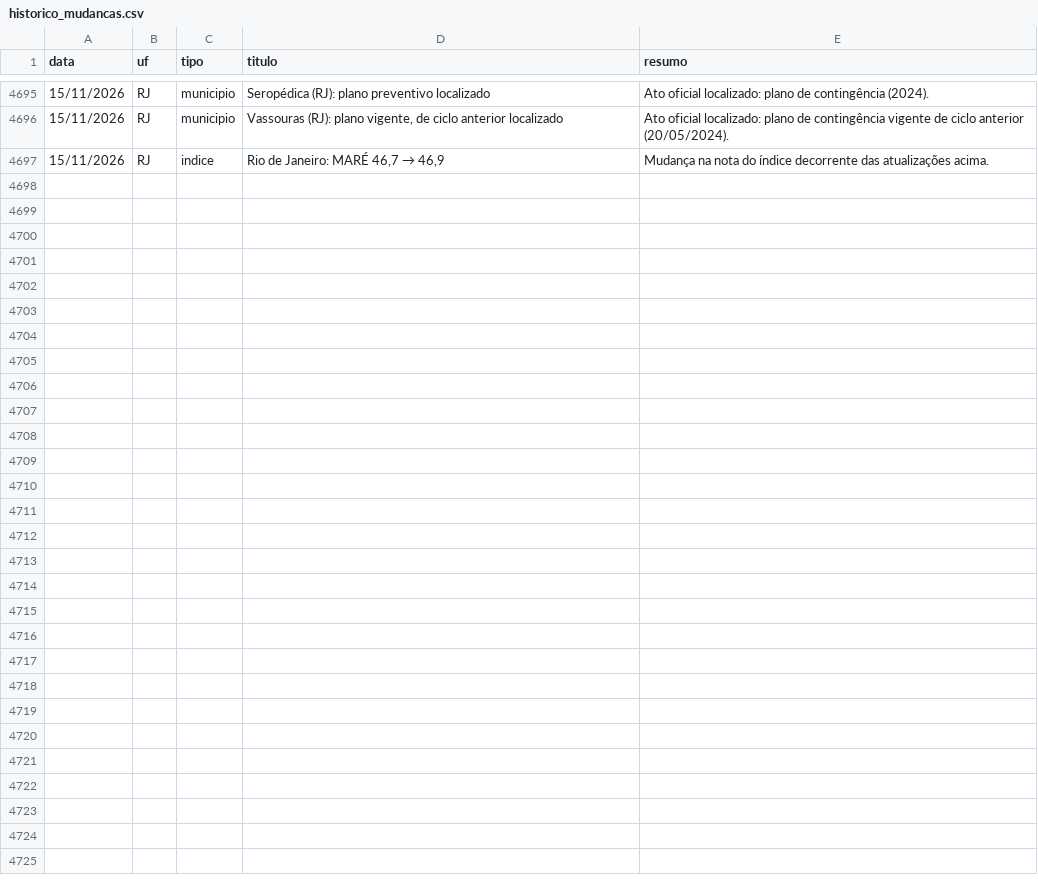
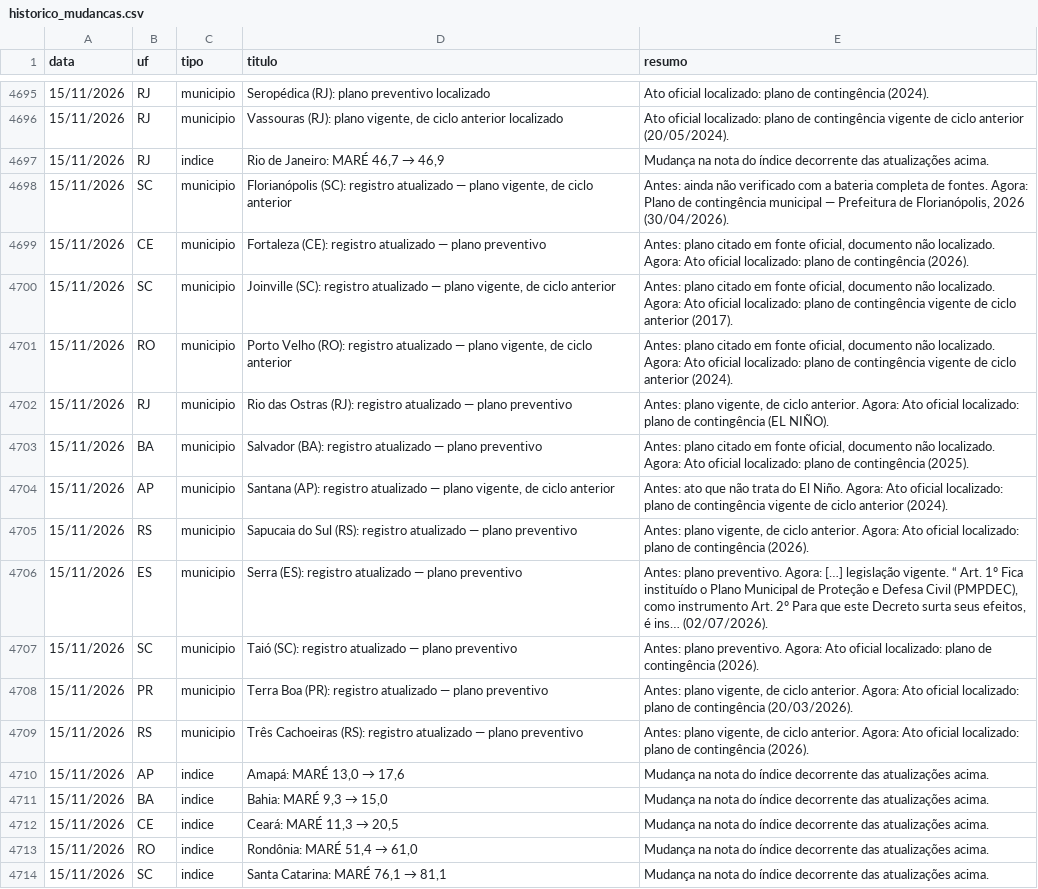
Before and after one commit to monitorelnino/monitorelnino, a CSV file: dados-abertos/historico_mudancas.csv, drawn as a sheet; only a part is shown, gaps mark what is left out; the diff names each change by its address in the sheet, - before the commit and + after, or states it on an @@ line.

```diff
--- a/dados-abertos/historico_mudancas.csv
+++ b/dados-abertos/historico_mudancas.csv
+row 4698: 15/11/2026 | SC | municipio | Florianópolis (SC): registro atualizado — plano vigente, de ciclo anterior | Antes: ainda não verificado com a bateria completa de fontes. Agora: Plano de contingência municipal — Prefeitura de Florianópolis, 2026 (30/04/2026).
+row 4699: 15/11/2026 | CE | municipio | Fortaleza (CE): registro atualizado — plano preventivo | Antes: plano citado em fonte oficial, documento não localizado. Agora: Ato oficial localizado: plano de contingência (2026).
+row 4700: 15/11/2026 | SC | municipio | Joinville (SC): registro atualizado — plano vigente, de ciclo anterior | Antes: plano citado em fonte oficial, documento não localizado. Agora: Ato oficial localizado: plano de contingência vigente de ciclo anterior (2017).
+row 4701: 15/11/2026 | RO | municipio | Porto Velho (RO): registro atualizado — plano vigente, de ciclo anterior | Antes: plano citado em fonte oficial, documento não localizado. Agora: Ato oficial localizado: plano de contingência vigente de ciclo anterior (2024).
+row 4702: 15/11/2026 | RJ | municipio | Rio das Ostras (RJ): registro atualizado — plano preventivo | Antes: plano vigente, de ciclo anterior. Agora: Ato oficial localizado: plano de contingência (EL NIÑO).
+row 4703: 15/11/2026 | BA | municipio | Salvador (BA): registro atualizado — plano preventivo | Antes: plano citado em fonte oficial, documento não localizado. Agora: Ato oficial localizado: plano de contingência (2025).
+row 4704: 15/11/2026 | AP | municipio | Santana (AP): registro atualizado — plano vigente, de ciclo anterior | Antes: ato que não trata do El Niño. Agora: Ato oficial localizado: plano de contingência vigente de ciclo anterior (2024).
+row 4705: 15/11/2026 | RS | municipio | Sapucaia do Sul (RS): registro atualizado — plano preventivo | Antes: plano vigente, de ciclo anterior. Agora: Ato oficial localizado: plano de contingência (2026).
+row 4706: 15/11/2026 | ES | municipio | Serra (ES): registro atualizado — plano preventivo | Antes: plano preventivo. Agora: […] legislação vigente. “ Art. 1º Fica instituído o Plano Municipal de Proteção e Defesa Civil (PMPDEC), como instrumento Art. 2º Para que este Decreto surta seus efeitos, é ins… (02/07/2026).
+row 4707: 15/11/2026 | SC | municipio | Taió (SC): registro atualizado — plano preventivo | Antes: plano preventivo. Agora: Ato oficial localizado: plano de contingência (2026).
+row 4708: 15/11/2026 | PR | municipio | Terra Boa (PR): registro atualizado — plano preventivo | Antes: plano vigente, de ciclo anterior. Agora: Ato oficial localizado: plano de contingência (20/03/2026).
+row 4709: 15/11/2026 | RS | municipio | Três Cachoeiras (RS): registro atualizado — plano preventivo | Antes: plano vigente, de ciclo anterior. Agora: Ato oficial localizado: plano de contingência (2026).
+row 4710: 15/11/2026 | AP | indice | Amapá: MARÉ 13,0 → 17,6 | Mudança na nota do índice decorrente das atualizações acima.
+row 4711: 15/11/2026 | BA | indice | Bahia: MARÉ 9,3 → 15,0 | Mudança na nota do índice decorrente das atualizações acima.
+row 4712: 15/11/2026 | CE | indice | Ceará: MARÉ 11,3 → 20,5 | Mudança na nota do índice decorrente das atualizações acima.
+row 4713: 15/11/2026 | RO | indice | Rondônia: MARÉ 51,4 → 61,0 | Mudança na nota do índice decorrente das atualizações acima.
+row 4714: 15/11/2026 | SC | indice | Santa Catarina: MARÉ 76,1 → 81,1 | Mudança na nota do índice decorrente das atualizações acima.
```
Also changed, not shown: dados-abertos/imprensa/numeros-2026-11-15.csv, 54 other files.
